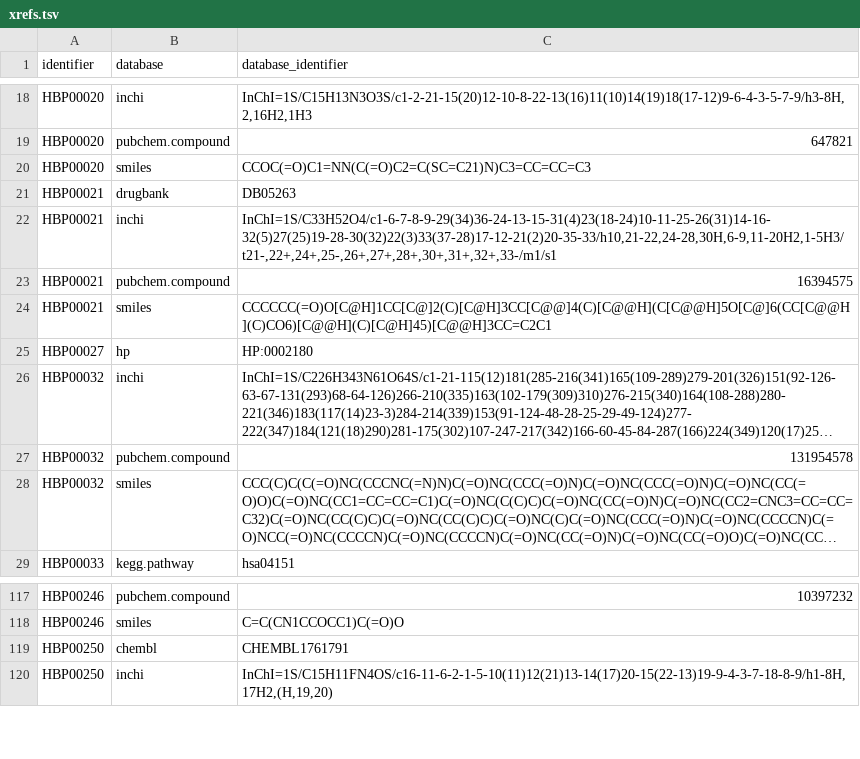
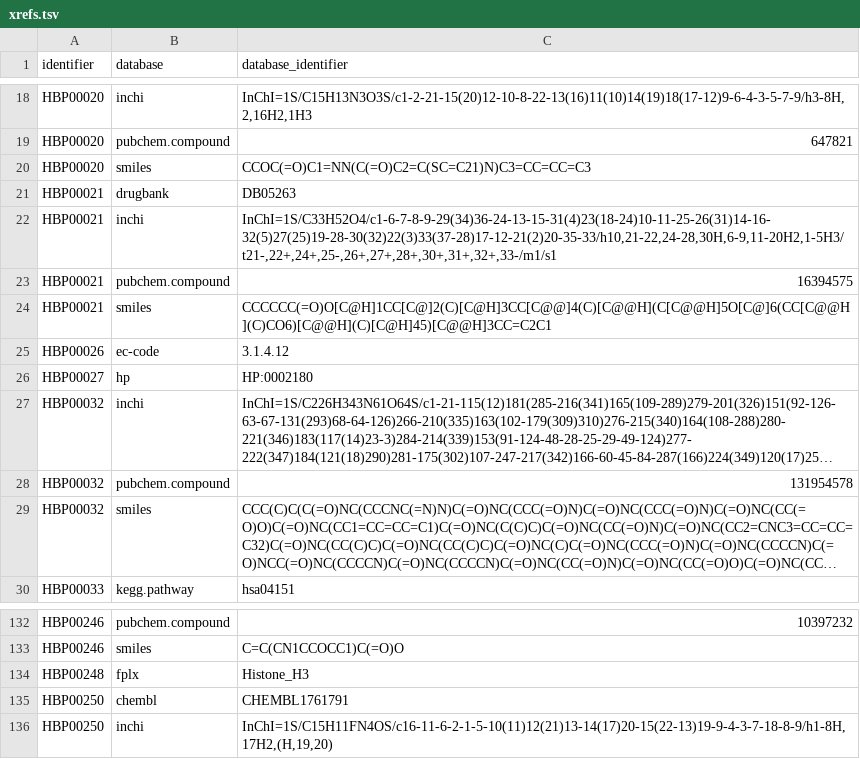
Before and after one commit to pharmacome/conso, a TSV file: xrefs.tsv, drawn as a sheet; only a part is shown, gaps mark what is left out; long unchanged cells end in …; the diff covers the shown part only.

```diff
--- a/xrefs.tsv
+++ b/xrefs.tsv
@@ -24,2 +24,3 @@ HBP00021	pubchem.compound	16394575
 HBP00021	smiles	CCCCCC(=O)O[C@H]1CC[C@]2(C)[C@H]3CC[C@@]4(C)[C@@H](C[C@@H]5O[C@]6(CC[C@@H](C)CO6)[C@@H](C)[C@H]45)[C@@H]3CC=C2C1
+HBP00026	ec-code	3.1.4.12
 HBP00027	hp	HP:0002180
@@ -118,2 +133,3 @@ HBP00246	pubchem.compound	10397232
 HBP00246	smiles	C=C(CN1CCOCC1)C(=O)O
+HBP00248	fplx	Histone_H3
 HBP00250	chembl	CHEMBL1761791
```
Also changed, not shown: 16 added rows and 2 edited cells elsewhere in this file, 26 other files.
